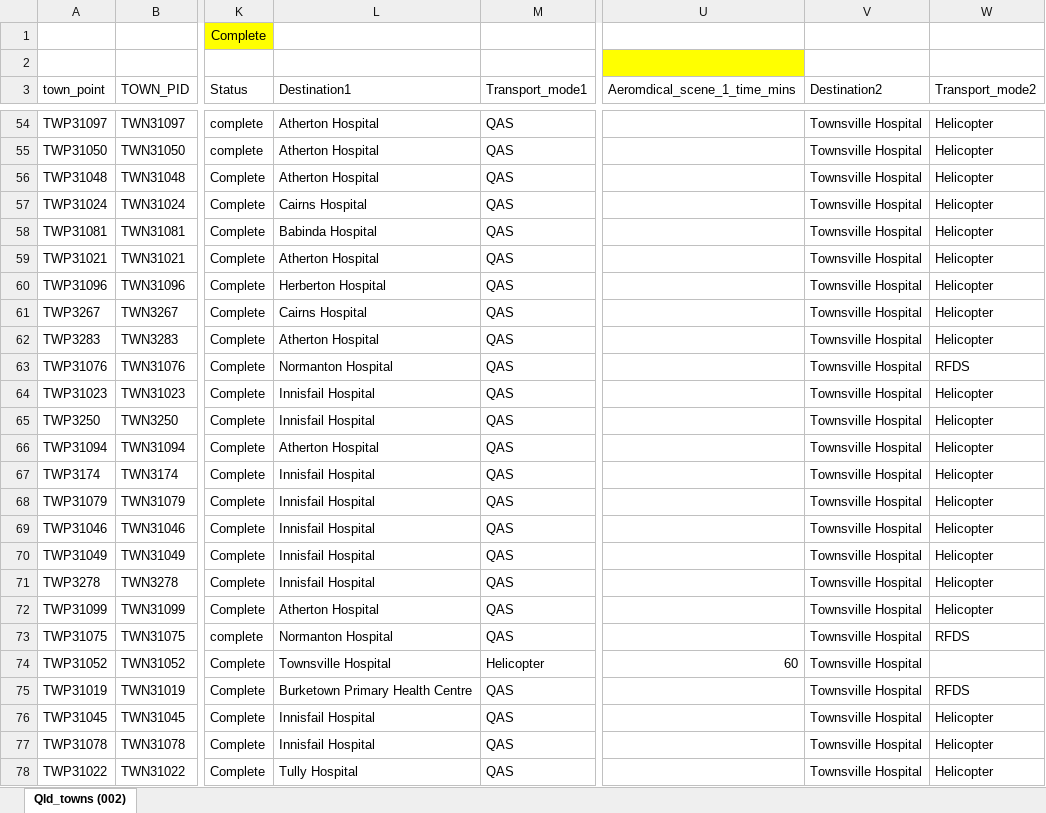
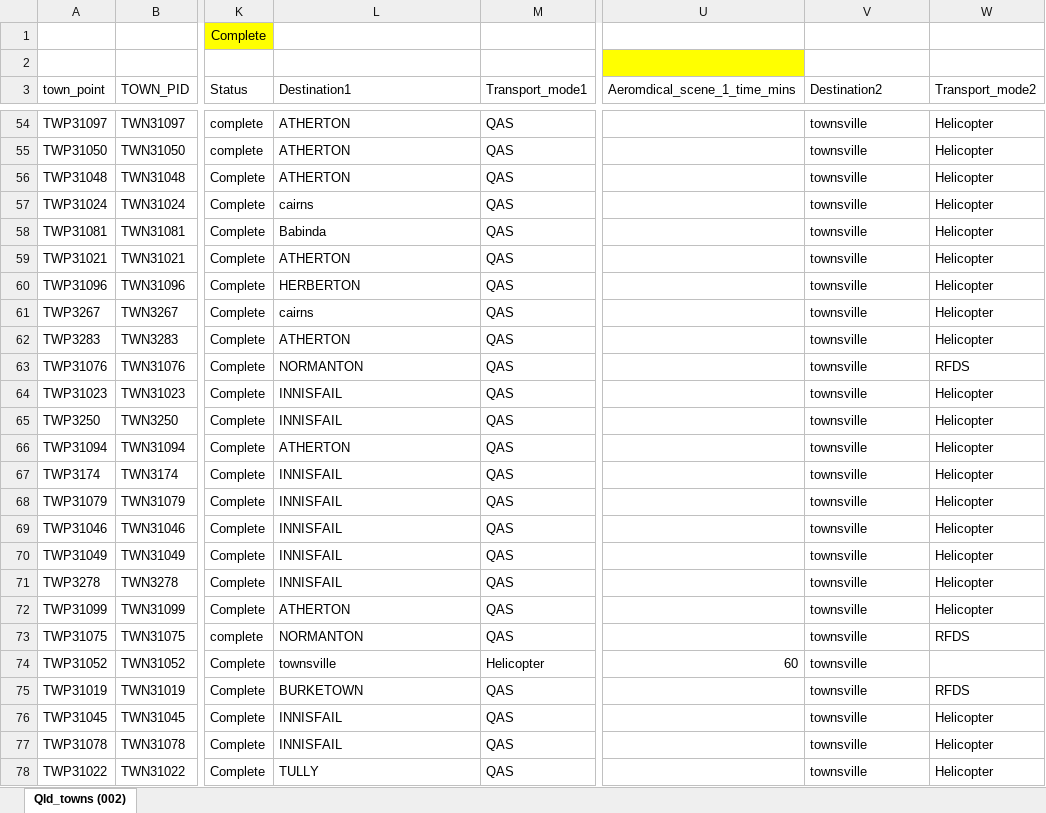
Before and after one commit to RWParsons/iTRAQI, an Excel workbook: input/drive_times/Qld_towns_RSQ pathways V3.xlsx, sheet Qld_towns (002), drawn as a sheet; only a part is shown, gaps mark what is left out; values as stored, in another font and other column widths than the file's, no borders; table styles not drawn; the diff covers the shown part only; the diff names each change by its address in the sheet, - before the commit and + after, or states it on an @@ line.

Commit message:
update spelling for centres in RSQ pathways

```diff
--- a/input/drive_times/Qld_towns_RSQ pathways V3.xlsx (sheet Qld_towns (002))
+++ b/input/drive_times/Qld_towns_RSQ pathways V3.xlsx (sheet Qld_towns (002))
-L54:L56 (Destination1): Atherton Hospital
+L54:L56 (Destination1): ATHERTON
-V54:V78 (Destination2): Townsville Hospital
+V54:V78 (Destination2): townsville
-L57 (Destination1): Cairns Hospital
+L57 (Destination1): cairns
-L58 (Destination1): Babinda Hospital
+L58 (Destination1): Babinda
-L59 (Destination1): Atherton Hospital
+L59 (Destination1): ATHERTON
-L60 (Destination1): Herberton Hospital
+L60 (Destination1): HERBERTON
-L61 (Destination1): Cairns Hospital
+L61 (Destination1): cairns
-L62 (Destination1): Atherton Hospital
+L62 (Destination1): ATHERTON
-L63 (Destination1): Normanton Hospital
+L63 (Destination1): NORMANTON
-L64:L65 (Destination1): Innisfail Hospital
+L64:L65 (Destination1): INNISFAIL
-L66 (Destination1): Atherton Hospital
+L66 (Destination1): ATHERTON
-L67:L71 (Destination1): Innisfail Hospital
+L67:L71 (Destination1): INNISFAIL
-L72 (Destination1): Atherton Hospital
+L72 (Destination1): ATHERTON
-L73 (Destination1): Normanton Hospital
+L73 (Destination1): NORMANTON
-L74 (Destination1): Townsville Hospital
+L74 (Destination1): townsville
-L75 (Destination1): Burketown Primary Health Centre
+L75 (Destination1): BURKETOWN
-L76:L77 (Destination1): Innisfail Hospital
+L76:L77 (Destination1): INNISFAIL
-L78 (Destination1): Tully Hospital
+L78 (Destination1): TULLY
```
Also changed, not shown: 695 edited cells elsewhere in this sheet.
